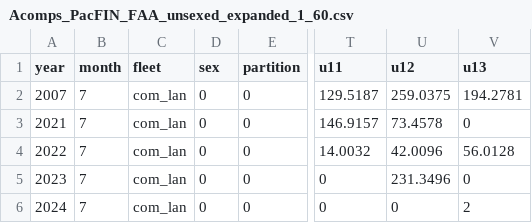
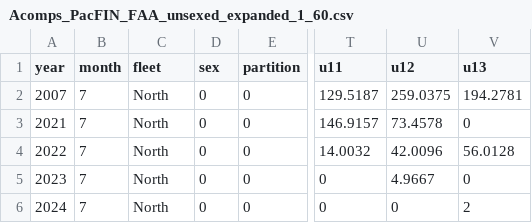
Before and after one commit to pfmc-assessments/CA_quillback_rockfish_2025, a CSV file: data/forSS3/Acomps_PacFIN_FAA_unsexed_expanded_1_60.csv, drawn as a sheet; only a part is shown, gaps mark what is left out; the diff names each change by its address in the sheet, - before the commit and + after, or states it on an @@ line.

```diff
--- a/data/forSS3/Acomps_PacFIN_FAA_unsexed_expanded_1_60.csv
+++ b/data/forSS3/Acomps_PacFIN_FAA_unsexed_expanded_1_60.csv
-C2:C6 (fleet): com_lan
+C2:C6 (fleet): North
-U5 (u12): 231.3496
+U5 (u12): 4.9667
```
Also changed, not shown: data/forSS3/Acomps_PacFIN_unsexed_expanded_1_60.csv, data/forSS3/Lcomps_PacFIN_FAA_unsexed_expanded_10_50.csv, 5 other files.
